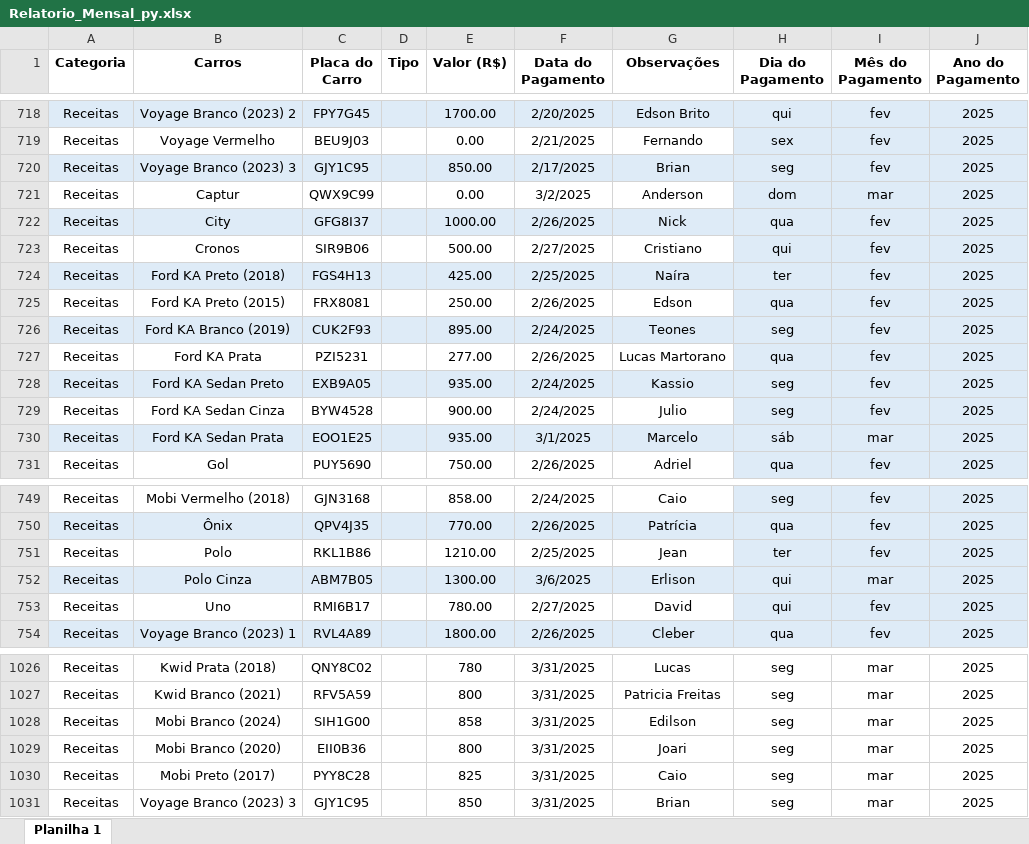
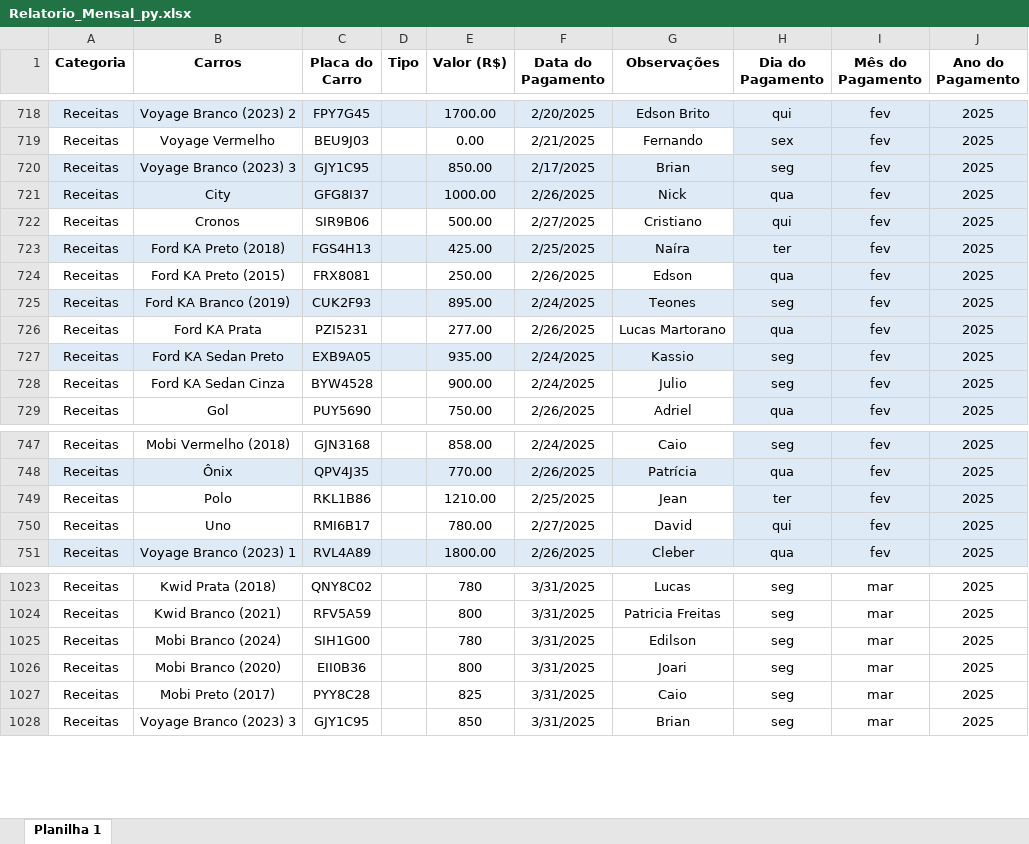
Before and after one commit to caioaus/dash_gestao_financeira, an Excel workbook: Relatorio_Mensal_py.xlsx, sheet Planilha 1, drawn as a sheet; only a part is shown, gaps mark what is left out; values as stored, in another font and other column widths than the file's, no borders; table styles not drawn; removed rows and columns are numbered as before the commit, all else as after; the diff names each change by its address in the sheet, - before the commit and + after, or states it on an @@ line.

Commit message:
Add files via upload

```diff
--- a/Relatorio_Mensal_py.xlsx (sheet Planilha 1)
+++ b/Relatorio_Mensal_py.xlsx (sheet Planilha 1)
-row 721: Receitas | Captur | QWX9C99 |  | 0.00 | 3/2/2025 | Anderson | dom | mar | 2025
-row 730: Receitas | Ford KA Sedan Prata | EOO1E25 |  | 935.00 | 3/1/2025 | Marcelo | sáb | mar | 2025
-row 752: Receitas | Polo Cinza | ABM7B05 |  | 1300.00 | 3/6/2025 | Erlison | qui | mar | 2025
-E1025 (Valor (R$)): 858
+E1025 (Valor (R$)): 780
```
